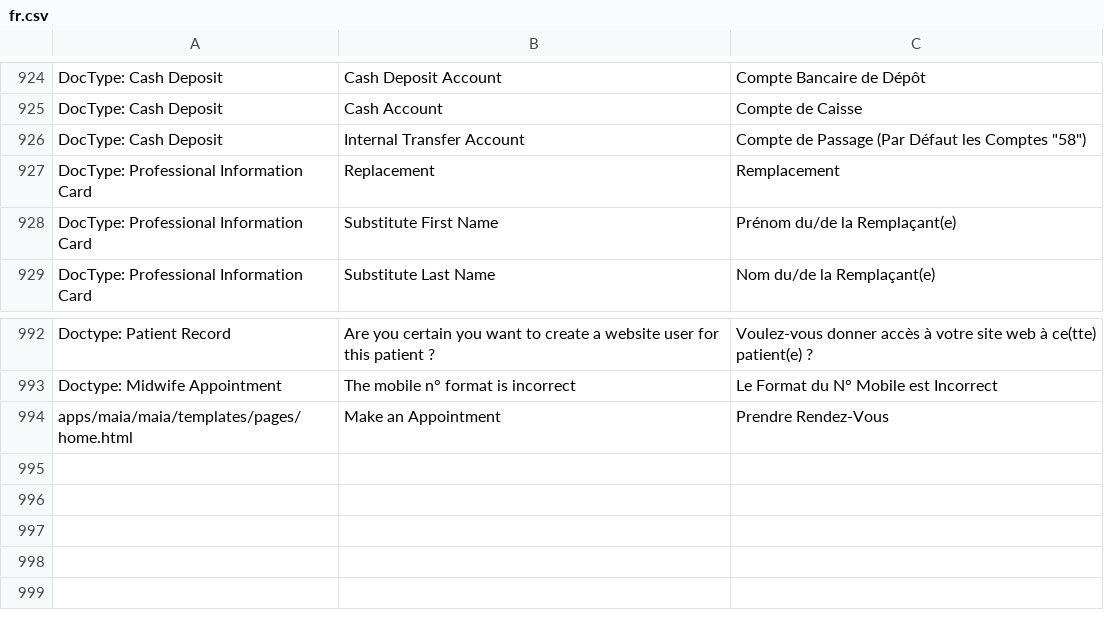
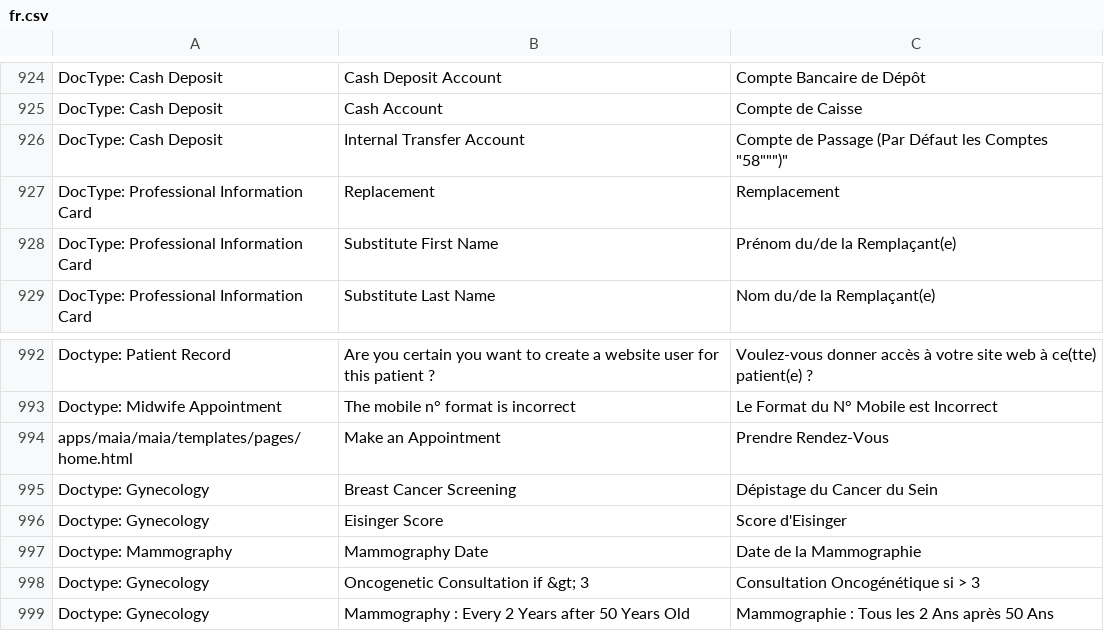
Before and after one commit to dokos-io/maia, a CSV file: maia/translations/fr.csv, drawn as a sheet; only a part is shown, gaps mark what is left out; the diff names each change by its address in the sheet, - before the commit and + after, or states it on an @@ line.

Commit message:
Changelog + translations update

```diff
--- a/maia/translations/fr.csv
+++ b/maia/translations/fr.csv
-C926: …les Comptes "58")
+C926: …les Comptes "58""")"
+row 995: Doctype: Gynecology | Breast Cancer Screening | Dépistage du Cancer du Sein
+row 996: Doctype: Gynecology | Eisinger Score | Score d'Eisinger
+row 997: Doctype: Mammography | Mammography Date | Date de la Mammographie
+row 998: Doctype: Gynecology | Oncogenetic Consultation if &gt; 3 | Consultation Oncogénétique si > 3
+row 999: Doctype: Gynecology | Mammography : Every 2 Years after 50 Years Old | Mammographie : Tous les 2 Ans après 50 Ans
```
Also changed, not shown: 1 other file.
